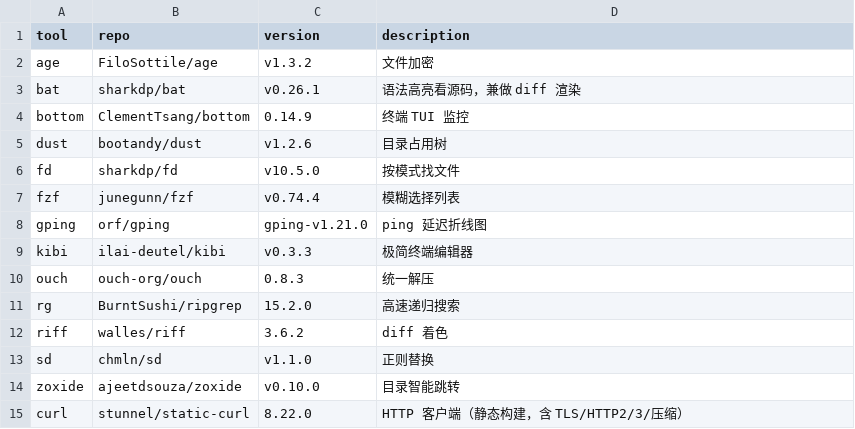
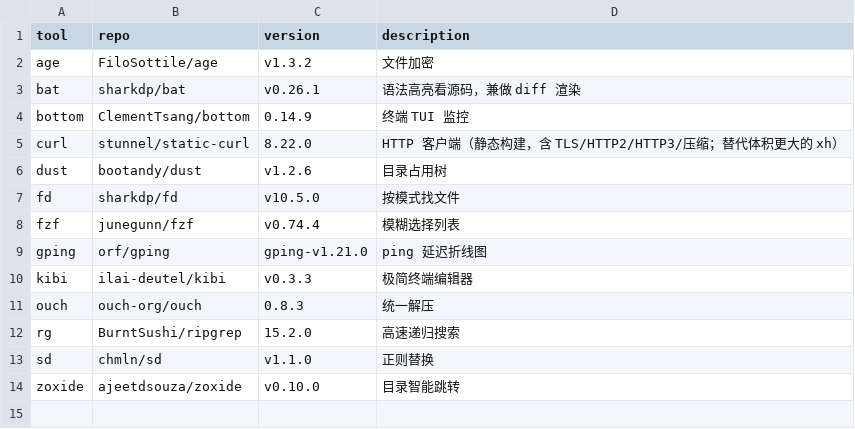
Before and after one commit to otaku-say/ish-toolbox, a TSV file: MANIFEST.tsv, drawn as a sheet.

```diff
--- a/MANIFEST.tsv
+++ b/MANIFEST.tsv
@@ -4,2 +4,3 @@ bat	sharkdp/bat	v0.26.1	语法高亮看源码，兼做 diff 渲染
 bottom	ClementTsang/bottom	0.14.9	终端 TUI 监控
+curl	stunnel/static-curl	8.22.0	HTTP 客户端（静态构建，含 TLS/HTTP2/HTTP3/压缩；替代体积更大的 xh）
 dust	bootandy/dust	v1.2.6	目录占用树
@@ -11,5 +12,3 @@ ouch	ouch-org/ouch	0.8.3	统一解压
 rg	BurntSushi/ripgrep	15.2.0	高速递归搜索
-riff	walles/riff	3.6.2	diff 着色
 sd	chmln/sd	v1.1.0	正则替换
 zoxide	ajeetdsouza/zoxide	v0.10.0	目录智能跳转
-curl	stunnel/static-curl	8.22.0	HTTP 客户端（静态构建，含 TLS/HTTP2/3/压缩）
```
Also changed, not shown: 13 other files.
